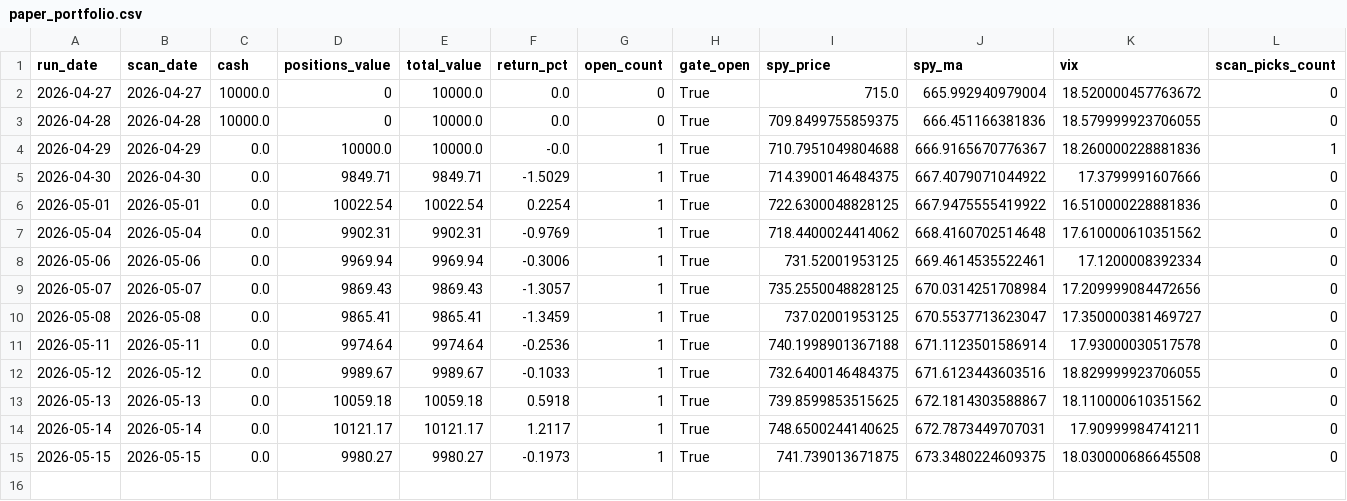
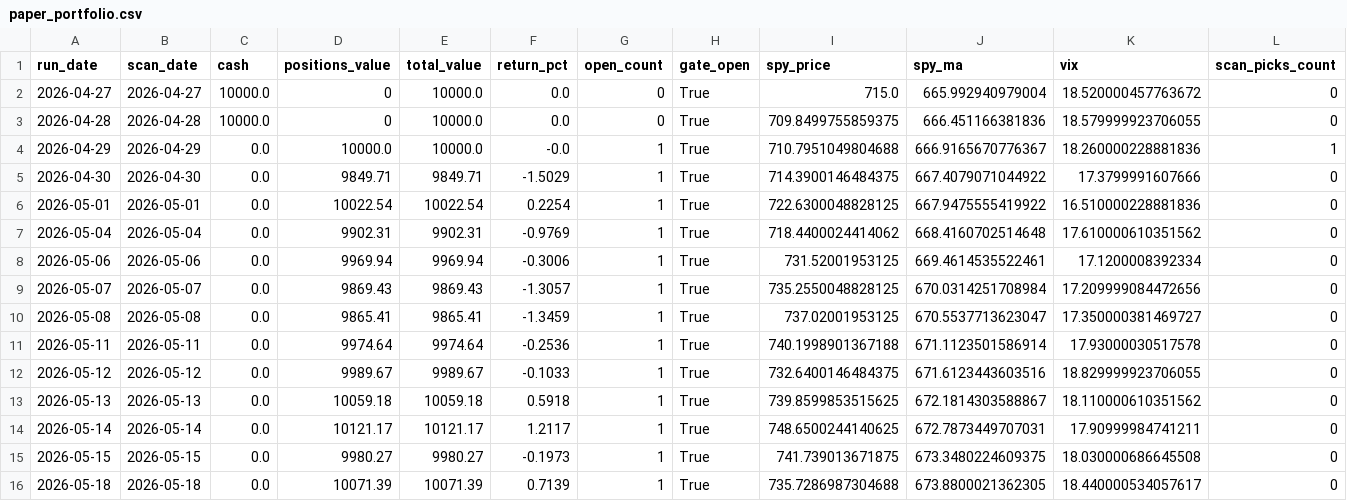
Before and after one commit to kienta1999/ai-stock-investment, a CSV file: logs/paper_portfolio.csv, drawn as a sheet; only a part is shown; rows hold the shown columns only; the diff names each change by its address in the sheet, - before the commit and + after, or states it on an @@ line.

```diff
--- a/logs/paper_portfolio.csv
+++ b/logs/paper_portfolio.csv
+row 16: 2026-05-18 | 2026-05-18 | 0.0 | 10071.39 | 10071.39 | 0.7139 | 1 | True | 735.7286987304688 | 673.8800021362305 | 18.440000534057617 | 0
```
Also changed, not shown: 2 other files.
